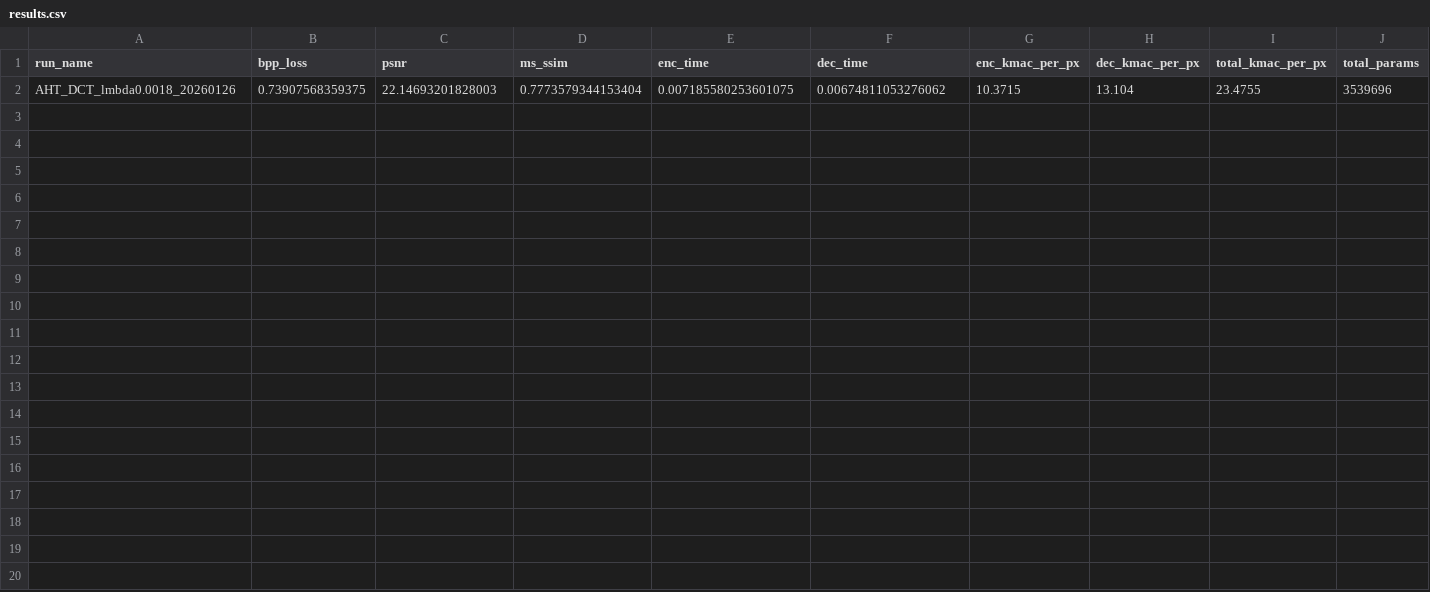
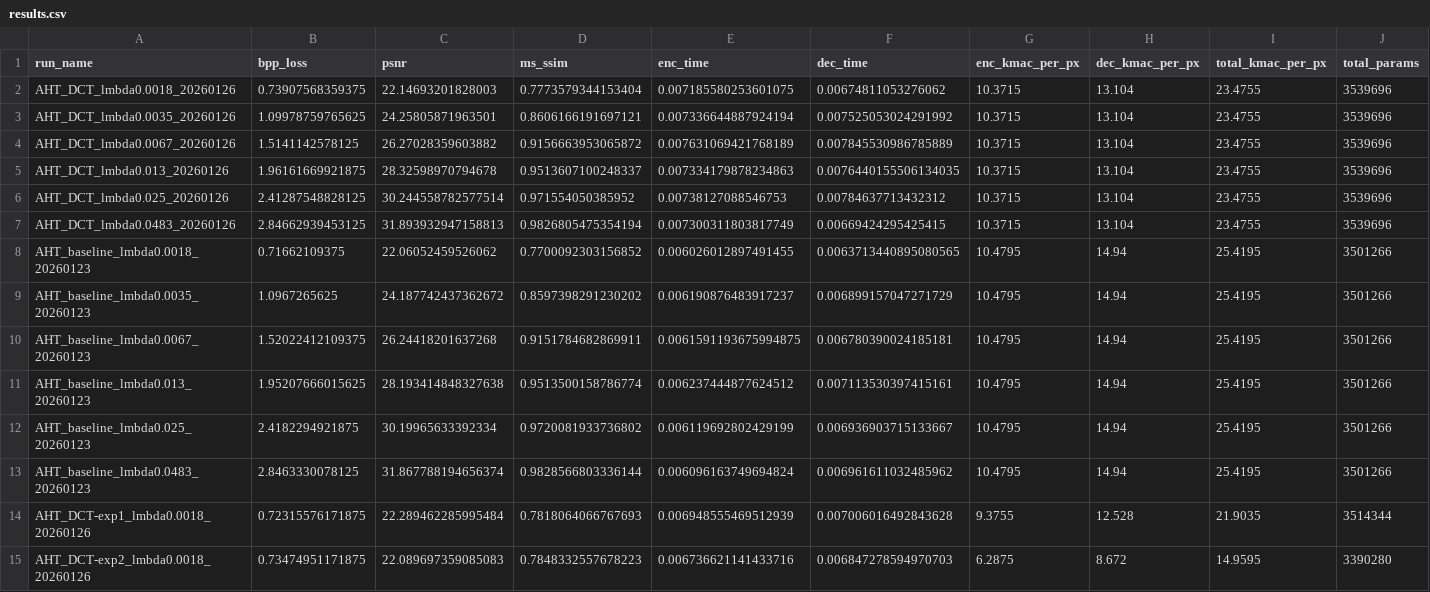
Before and after one commit to zb-umkc/PACT, a CSV file: results.csv, drawn as a sheet; only a part is shown; rows hold the shown columns only; the diff names each change by its address in the sheet, - before the commit and + after, or states it on an @@ line.

```diff
--- a/results.csv
+++ b/results.csv
+row 3: AHT_DCT_lmbda0.0035_20260126 | 1.09978759765625 | 24.25805871963501 | 0.8606166191697121 | 0.007336644887924194 | 0.007525053024291992 | 10.3715 | 13.104 | 23.4755 | 3539696
+row 4: AHT_DCT_lmbda0.0067_20260126 | 1.5141142578125 | 26.27028359603882 | 0.9156663953065872 | 0.007631069421768189 | 0.007845530986785889 | 10.3715 | 13.104 | 23.4755 | 3539696
+row 5: AHT_DCT_lmbda0.013_20260126 | 1.96161669921875 | 28.32598970794678 | 0.9513607100248337 | 0.007334179878234863 | 0.0076440155506134035 | 10.3715 | 13.104 | 23.4755 | 3539696
+row 6: AHT_DCT_lmbda0.025_20260126 | 2.41287548828125 | 30.244558782577514 | 0.971554050385952 | 0.00738127088546753 | 0.00784637713432312 | 10.3715 | 13.104 | 23.4755 | 3539696
+row 7: AHT_DCT_lmbda0.0483_20260126 | 2.84662939453125 | 31.893932947158813 | 0.9826805475354194 | 0.007300311803817749 | 0.00669424295425415 | 10.3715 | 13.104 | 23.4755 | 3539696
+row 8: AHT_baseline_lmbda0.0018_20260123 | 0.71662109375 | 22.06052459526062 | 0.7700092303156852 | 0.006026012897491455 | 0.0063713440895080565 | 10.4795 | 14.94 | 25.4195 | 3501266
+row 9: AHT_baseline_lmbda0.0035_20260123 | 1.0967265625 | 24.187742437362672 | 0.8597398291230202 | 0.006190876483917237 | 0.006899157047271729 | 10.4795 | 14.94 | 25.4195 | 3501266
+row 10: AHT_baseline_lmbda0.0067_20260123 | 1.52022412109375 | 26.24418201637268 | 0.9151784682869911 | 0.0061591193675994875 | 0.006780390024185181 | 10.4795 | 14.94 | 25.4195 | 3501266
+row 11: AHT_baseline_lmbda0.013_20260123 | 1.95207666015625 | 28.193414848327638 | 0.9513500158786774 | 0.006237444877624512 | 0.007113530397415161 | 10.4795 | 14.94 | 25.4195 | 3501266
+row 12: AHT_baseline_lmbda0.025_20260123 | 2.4182294921875 | 30.19965633392334 | 0.9720081933736802 | 0.006119692802429199 | 0.006936903715133667 | 10.4795 | 14.94 | 25.4195 | 3501266
+row 13: AHT_baseline_lmbda0.0483_20260123 | 2.8463330078125 | 31.867788194656374 | 0.9828566803336144 | 0.006096163749694824 | 0.006961611032485962 | 10.4795 | 14.94 | 25.4195 | 3501266
+row 14: AHT_DCT-exp1_lmbda0.0018_20260126 | 0.72315576171875 | 22.289462285995484 | 0.7818064066767693 | 0.006948555469512939 | 0.007006016492843628 | 9.3755 | 12.528 | 21.9035 | 3514344
+row 15: AHT_DCT-exp2_lmbda0.0018_20260126 | 0.73474951171875 | 22.089697359085083 | 0.7848332557678223 | 0.006736621141433716 | 0.006847278594970703 | 6.2875 | 8.672 | 14.9595 | 3390280
```
Also changed, not shown: 4 other files.
